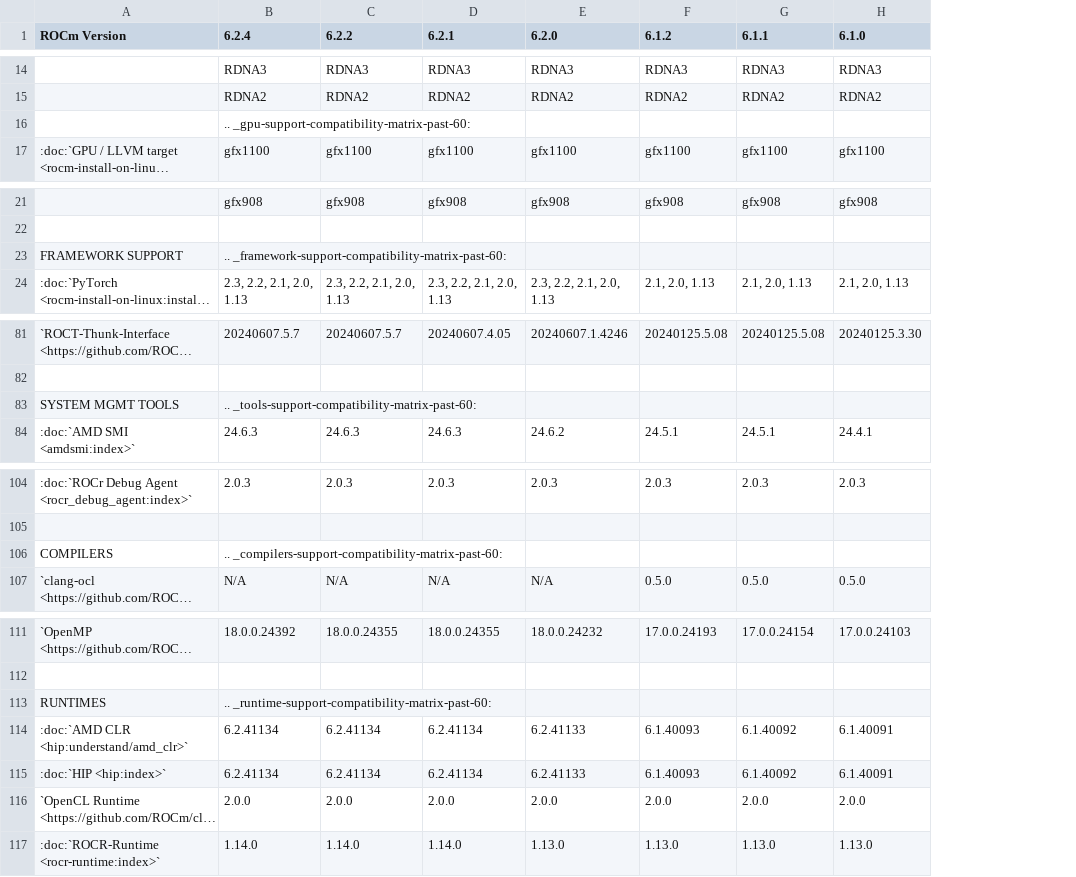
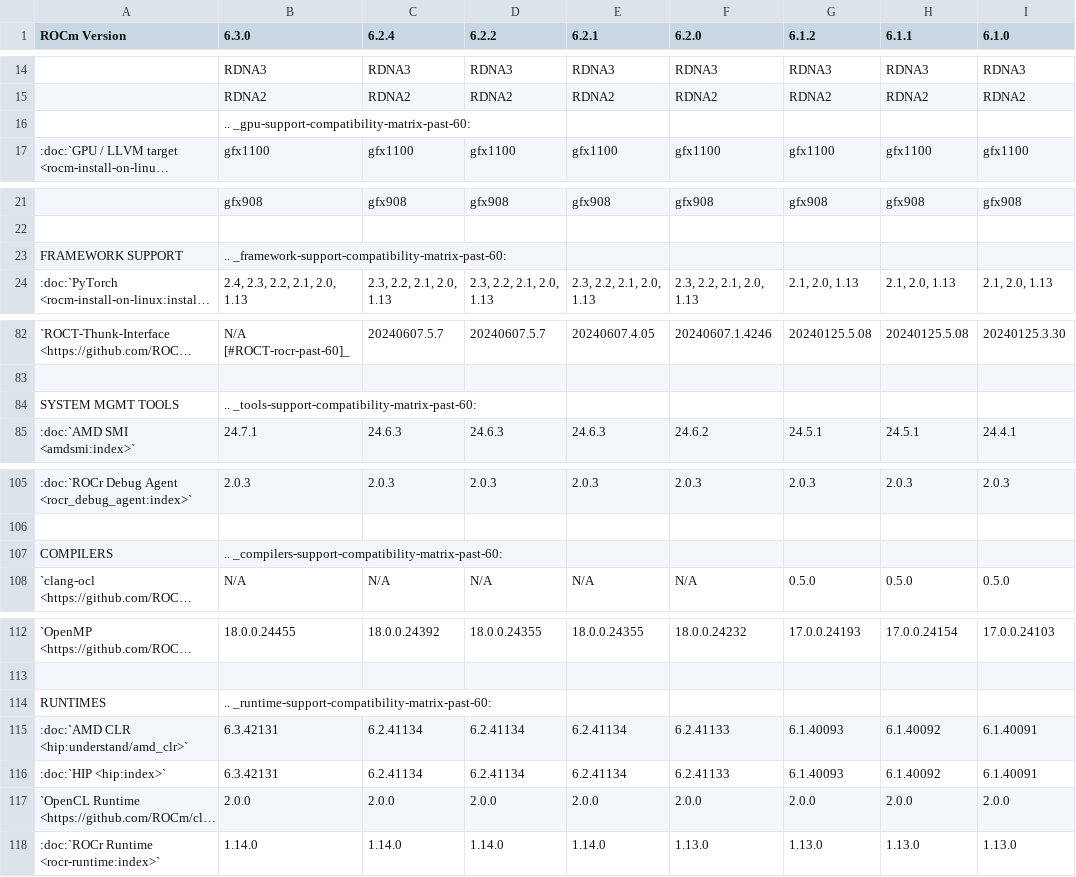
Before and after one commit to hanzoai/ROCm, a CSV file: docs/compatibility/compatibility-matrix-historical-6.0.csv, drawn as a sheet; only a part is shown, gaps mark what is left out; long unchanged cells end in …; addresses are those after the commit; the diff covers the shown part only; the diff names each change by its address in the sheet, - before the commit and + after, or states it on an @@ line.

Commit message:
6.3.0 compat matrix WIP (#197)
* add tentative historical compat matrix

* update historical compat

* update compat

* update rocprof-compute version to 3.0.0

* update historical compat matrix

* update os support in historical

* update compat and historical

* fix compat formatting

* fix footnotes

* update kernel versions

* remove mi300 footnote for gfx942

* rm extra kernel ver

* add azure linux

* update tested user space vers

* spellcheck

* add roct to wordlist

* remove azure linux

* update thrust/cub versions

* fix

* rocr

rocr

* extra underscore

* add back RHEL 8.9

```diff
--- a/docs/compatibility/compatibility-matrix-historical-6.0.csv
+++ b/docs/compatibility/compatibility-matrix-historical-6.0.csv
+column B (6.3.0), rows 14-17: RDNA3 | RDNA2 | .. _gpu-support-compatibility-matrix-past-60: | gfx1100; rows 21-24: gfx908 |  | .. _framework-support-compatibility-matrix-past-60: | 2.4, 2.3, 2.2, 2.1, 2.0, 1.13; rows 82-85: N/A [#ROCT-rocr-past-60]_ |  | .. _tools-support-compatibility-matrix-past-60: | 24.7.1; rows 105-108: 2.0.3 |  | .. _compilers-support-compatibility-matrix-past-60: | N/A; rows 112-118: 18.0.0.24455 |  | .. _runtime-support-compatibility-matrix-past-60: | 6.3.42131 | 6.3.42131 | 2.0.0 | 1.14.0
-C16 (6.2.4): .. _gpu-support-compatibility-matrix-past-60:
+C16 (6.2.4): (empty)
-C23 (6.2.4): .. _framework-support-compatibility-matrix-past-60:
+C23 (6.2.4): (empty)
-C84 (6.2.4): .. _tools-support-compatibility-matrix-past-60:
+C84 (6.2.4): (empty)
-C107 (6.2.4): .. _compilers-support-compatibility-matrix-past-60:
+C107 (6.2.4): (empty)
-C114 (6.2.4): .. _runtime-support-compatibility-matrix-past-60:
+C114 (6.2.4): (empty)
-A118 (ROCm Version): :doc:`ROCR-Runtime <rocr-runtime:index>`
+A118 (ROCm Version): :doc:`ROCr Runtime <rocr-runtime:index>`
```
Also changed, not shown: 3 added rows, 2 removed rows and 23 edited cells elsewhere in this file, 2 other files.
